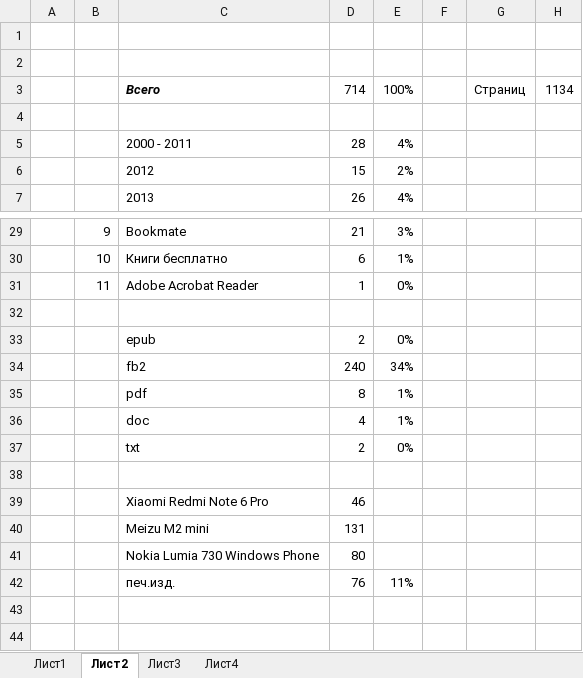
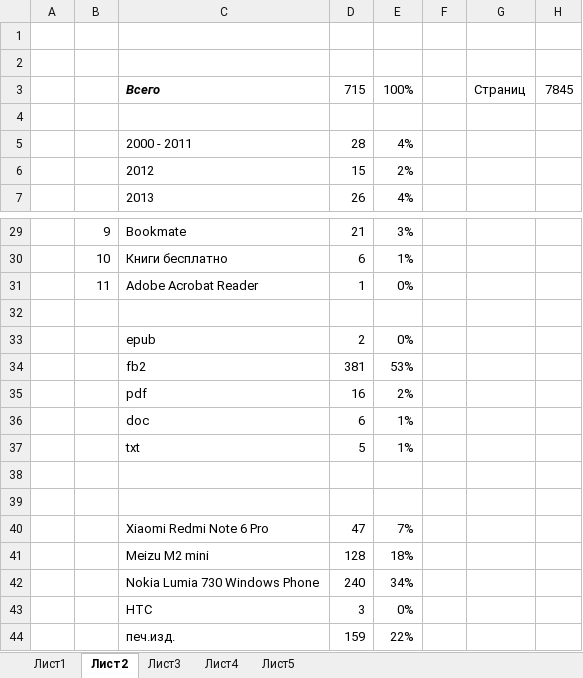
Before and after one commit to poxmel2019/forData, an Excel workbook: books.xlsx, sheet Лист2, drawn as a sheet; only a part is shown, gaps mark what is left out; values as stored, in another font and other column widths than the file's, no borders; addresses are those after the commit; the diff covers the shown part only; the diff names each change by its address in the sheet, - before the commit and + after, or states it on an @@ line.

```diff
--- a/books.xlsx (sheet Лист2)
+++ b/books.xlsx (sheet Лист2)
+sheet tab: Лист5
-D3: 714
+D3: 715
-H3: 1134
+H3: 7845
-D34: 240
+D34: 381
-E34: 34%
+E34: 53%
-D35: 8
+D35: 16
-E35: 1%
+E35: 2%
-D36: 4
+D36: 6
-D37: 2
+D37: 5
-E37: 0%
+E37: 1%
+row 39: (empty)
-D40: 46
+D40: 47
-E40: (empty)
+E40: 7%
-D41: 131
+D41: 128
-E41: (empty)
+E41: 18%
-D42: 80
+D42: 240
-E42: (empty)
+E42: 34%
+row 43:  |  | HTC | 3 | 0%
-D44: 76
+D44: 159
-E44: 11%
+E44: 22%
```
Also changed, not shown: 13 edited cells elsewhere in this sheet, sheet Лист3, sheet Лист1, sheet Лист4, formulas that keep their value, 4 other files.
